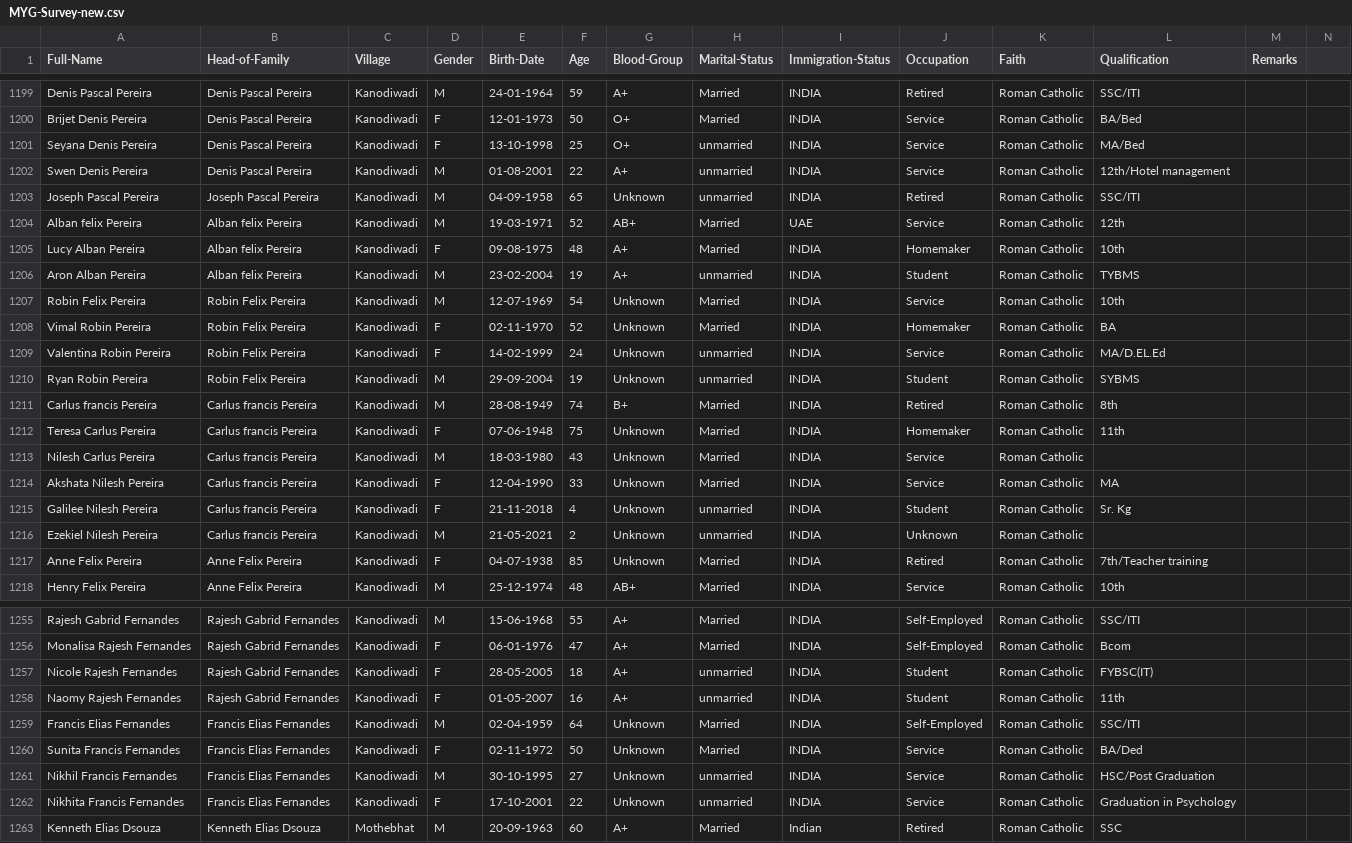
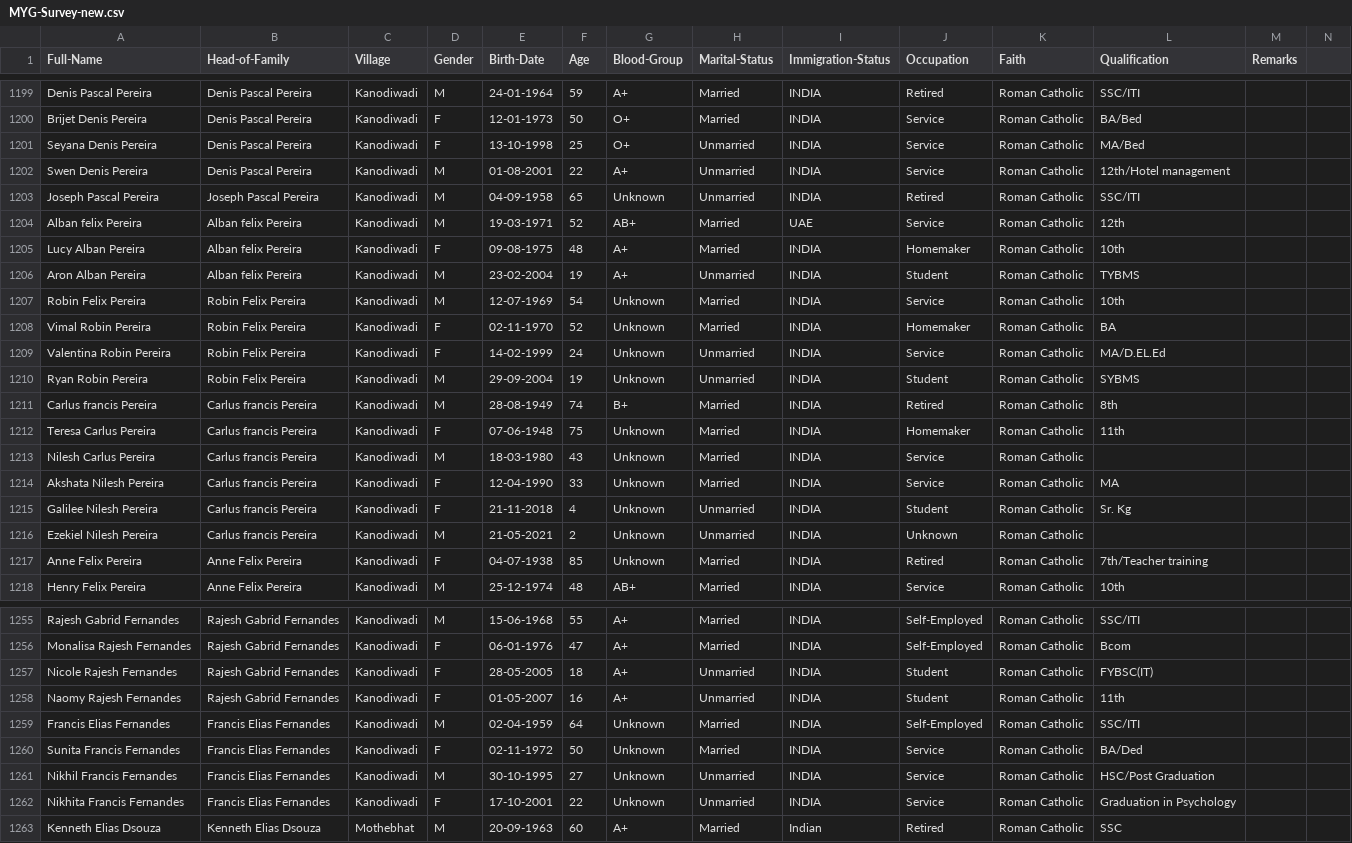
Before and after one commit to falcaozane/MYG-Survey, a CSV file: MYG-Survey-new.csv, drawn as a sheet; only a part is shown, gaps mark what is left out; the diff covers the shown part only.

```diff
--- a/MYG-Survey-new.csv
+++ b/MYG-Survey-new.csv
@@ -1200,12 +1200,12 @@ Denis Pascal Pereira,Denis Pascal Pereira,Kanodiwadi,M,24-01-1964,59,A+,Married,
 Brijet Denis Pereira,Denis Pascal Pereira,Kanodiwadi,F,12-01-1973,50,O+,Married,INDIA,Service,Roman Catholic,BA/Bed,,
-Seyana Denis Pereira,Denis Pascal Pereira,Kanodiwadi,F,13-10-1998,25,O+,unmarried,INDIA,Service,Roman Catholic,MA/Bed,,
-Swen Denis Pereira,Denis Pascal Pereira,Kanodiwadi,M,01-08-2001,22,A+,unmarried,INDIA,Service,Roman Catholic,12th/Hotel management,,
-Joseph Pascal Pereira,Joseph Pascal Pereira,Kanodiwadi,M,04-09-1958,65,Unknown,unmarried,INDIA,Retired,Roman Catholic,SSC/ITI,,
+Seyana Denis Pereira,Denis Pascal Pereira,Kanodiwadi,F,13-10-1998,25,O+,Unmarried,INDIA,Service,Roman Catholic,MA/Bed,,
+Swen Denis Pereira,Denis Pascal Pereira,Kanodiwadi,M,01-08-2001,22,A+,Unmarried,INDIA,Service,Roman Catholic,12th/Hotel management,,
+Joseph Pascal Pereira,Joseph Pascal Pereira,Kanodiwadi,M,04-09-1958,65,Unknown,Unmarried,INDIA,Retired,Roman Catholic,SSC/ITI,,
 Alban felix Pereira,Alban felix Pereira,Kanodiwadi,M,19-03-1971,52,AB+,Married,UAE,Service,Roman Catholic,12th,,
 Lucy Alban Pereira,Alban felix Pereira,Kanodiwadi,F,09-08-1975,48,A+,Married,INDIA,Homemaker,Roman Catholic,10th,,
-Aron Alban Pereira,Alban felix Pereira,Kanodiwadi,M,23-02-2004,19,A+,unmarried,INDIA,Student,Roman Catholic,TYBMS,,
+Aron Alban Pereira,Alban felix Pereira,Kanodiwadi,M,23-02-2004,19,A+,Unmarried,INDIA,Student,Roman Catholic,TYBMS,,
 Robin Felix Pereira,Robin Felix Pereira,Kanodiwadi,M,12-07-1969,54,Unknown,Married,INDIA,Service,Roman Catholic,10th,,
 Vimal Robin Pereira,Robin Felix Pereira,Kanodiwadi,F,02-11-1970,52,Unknown,Married,INDIA,Homemaker,Roman Catholic,BA,,
-Valentina Robin Pereira,Robin Felix Pereira,Kanodiwadi,F,14-02-1999,24,Unknown,unmarried,INDIA,Service,Roman Catholic,MA/D.EL.Ed,,
-Ryan Robin Pereira,Robin Felix Pereira,Kanodiwadi,M,29-09-2004,19,Unknown,unmarried,INDIA,Student,Roman Catholic,SYBMS,,
+Valentina Robin Pereira,Robin Felix Pereira,Kanodiwadi,F,14-02-1999,24,Unknown,Unmarried,INDIA,Service,Roman Catholic,MA/D.EL.Ed,,
+Ryan Robin Pereira,Robin Felix Pereira,Kanodiwadi,M,29-09-2004,19,Unknown,Unmarried,INDIA,Student,Roman Catholic,SYBMS,,
 Carlus francis Pereira,Carlus francis Pereira,Kanodiwadi,M,28-08-1949,74,B+,Married,INDIA,Retired,Roman Catholic,8th,,
@@ -1214,4 +1214,4 @@ Nilesh Carlus Pereira,Carlus francis Pereira,Kanodiwadi,M,18-03-1980,43,Unknown,
 Akshata Nilesh Pereira,Carlus francis Pereira,Kanodiwadi,F,12-04-1990,33,Unknown,Married,INDIA,Service,Roman Catholic,MA,,
-Galilee Nilesh Pereira,Carlus francis Pereira,Kanodiwadi,F,21-11-2018,4,Unknown,unmarried,INDIA,Student,Roman Catholic,Sr. Kg,,
-Ezekiel Nilesh Pereira,Carlus francis Pereira,Kanodiwadi,M,21-05-2021,2,Unknown,unmarried,INDIA,Unknown,Roman Catholic,,,
+Galilee Nilesh Pereira,Carlus francis Pereira,Kanodiwadi,F,21-11-2018,4,Unknown,Unmarried,INDIA,Student,Roman Catholic,Sr. Kg,,
+Ezekiel Nilesh Pereira,Carlus francis Pereira,Kanodiwadi,M,21-05-2021,2,Unknown,Unmarried,INDIA,Unknown,Roman Catholic,,,
 Anne Felix Pereira,Anne Felix Pereira,Kanodiwadi,F,04-07-1938,85,Unknown,Married,INDIA,Retired,Roman Catholic,7th/Teacher training,,
@@ -1256,8 +1256,8 @@ Rajesh Gabrid Fernandes,Rajesh Gabrid Fernandes,Kanodiwadi,M,15-06-1968,55,A+,Ma
 Monalisa Rajesh Fernandes,Rajesh Gabrid Fernandes,Kanodiwadi,F,06-01-1976,47,A+,Married,INDIA,Self-Employed,Roman Catholic,Bcom,,
-Nicole Rajesh Fernandes,Rajesh Gabrid Fernandes,Kanodiwadi,F,28-05-2005,18,A+,unmarried,INDIA,Student,Roman Catholic,FYBSC(IT),,
-Naomy Rajesh Fernandes,Rajesh Gabrid Fernandes,Kanodiwadi,F,01-05-2007,16,A+,unmarried,INDIA,Student,Roman Catholic,11th,,
+Nicole Rajesh Fernandes,Rajesh Gabrid Fernandes,Kanodiwadi,F,28-05-2005,18,A+,Unmarried,INDIA,Student,Roman Catholic,FYBSC(IT),,
+Naomy Rajesh Fernandes,Rajesh Gabrid Fernandes,Kanodiwadi,F,01-05-2007,16,A+,Unmarried,INDIA,Student,Roman Catholic,11th,,
 Francis Elias Fernandes,Francis Elias Fernandes,Kanodiwadi,M,02-04-1959,64,Unknown,Married,INDIA,Self-Employed,Roman Catholic,SSC/ITI,,
 Sunita Francis Fernandes,Francis Elias Fernandes,Kanodiwadi,F,02-11-1972,50,Unknown,Married,INDIA,Service,Roman Catholic,BA/Ded,,
-Nikhil Francis Fernandes,Francis Elias Fernandes,Kanodiwadi,M,30-10-1995,27,Unknown,unmarried,INDIA,Service,Roman Catholic,HSC/Post Graduation,,
-Nikhita Francis Fernandes,Francis Elias Fernandes,Kanodiwadi,F,17-10-2001,22,Unknown,unmarried,INDIA,Service,Roman Catholic,Graduation in Psychology,,
+Nikhil Francis Fernandes,Francis Elias Fernandes,Kanodiwadi,M,30-10-1995,27,Unknown,Unmarried,INDIA,Service,Roman Catholic,HSC/Post Graduation,,
+Nikhita Francis Fernandes,Francis Elias Fernandes,Kanodiwadi,F,17-10-2001,22,Unknown,Unmarried,INDIA,Service,Roman Catholic,Graduation in Psychology,,
 Kenneth Elias Dsouza,Kenneth Elias Dsouza,Mothebhat,M,20-09-1963,60,A+,Married,Indian,Retired,Roman Catholic,SSC,,
```
Also changed, not shown: 50 edited cells elsewhere in this file.
